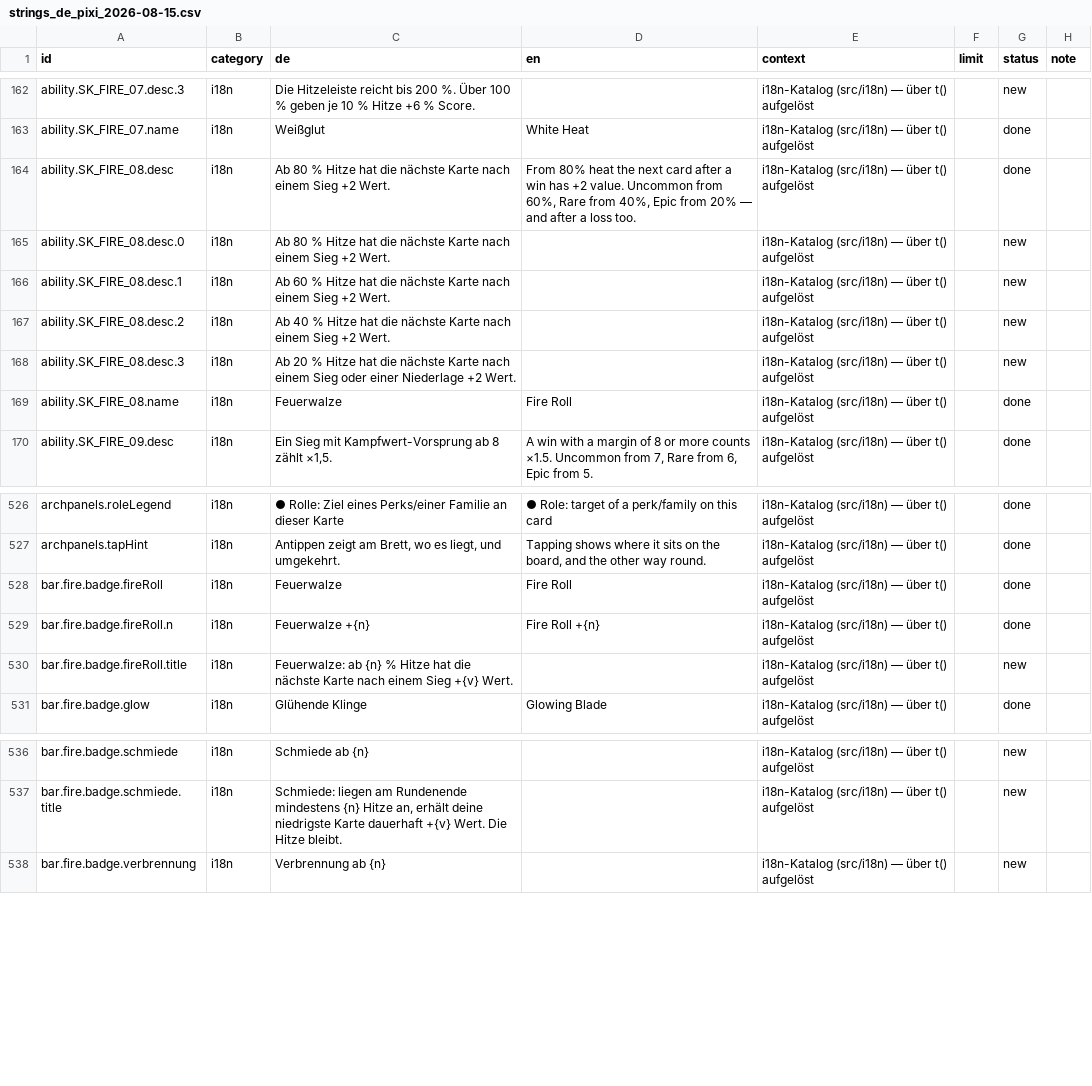
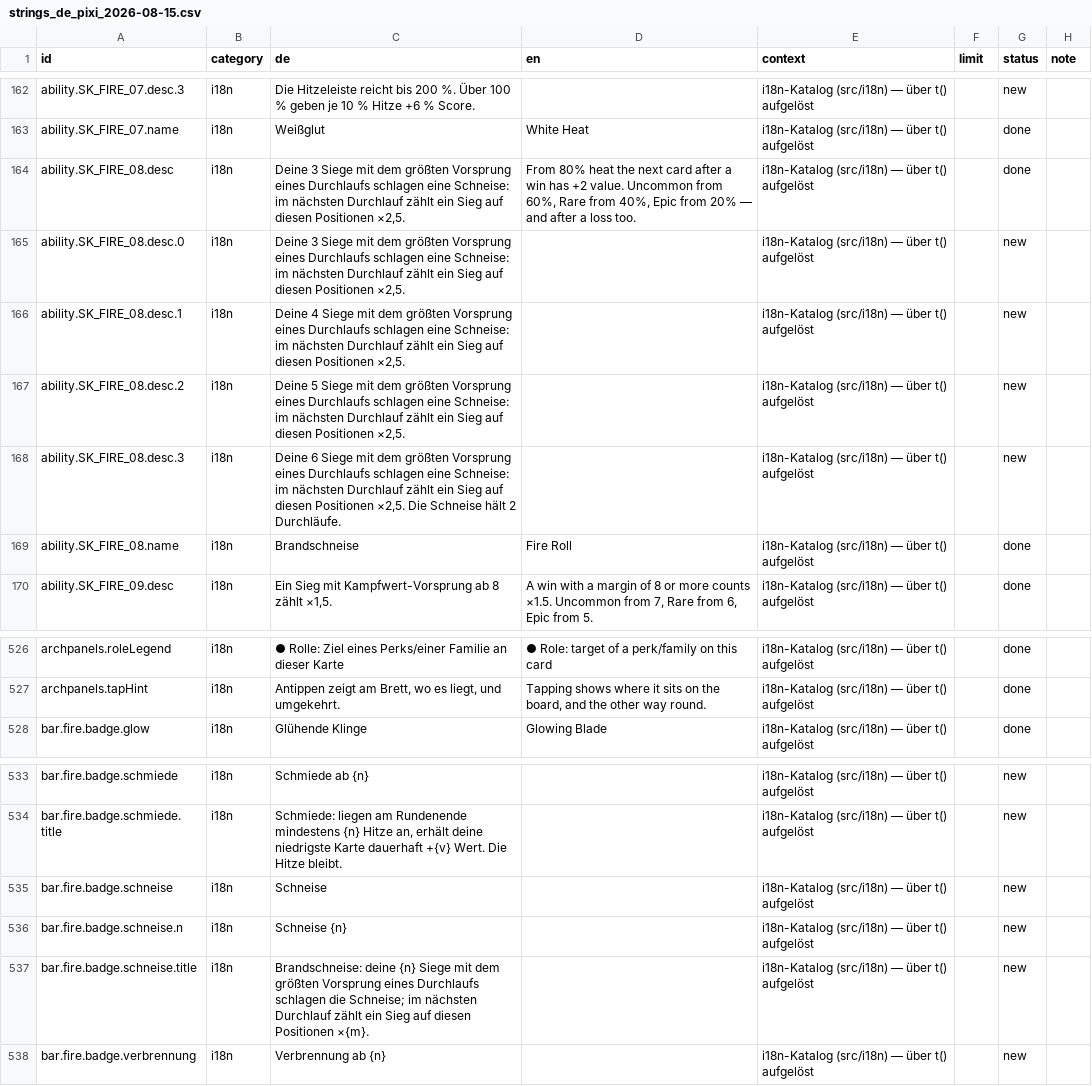
Before and after one commit to GitGudMonkeh/autostich, a CSV file: docs/localization/strings_de_pixi_2026-08-15.csv, drawn as a sheet; only a part is shown, gaps mark what is left out; removed rows and columns are numbered as before the commit, all else as after; the diff names each change by its address in the sheet, - before the commit and + after, or states it on an @@ line.

```diff
--- a/docs/localization/strings_de_pixi_2026-08-15.csv
+++ b/docs/localization/strings_de_pixi_2026-08-15.csv
-C164:C165 (de): Ab 80 % Hitze hat die nächste Karte nach einem Sieg +2 Wert.
+C164:C165 (de): Deine 3 Siege mit dem größten Vorsprung eines Durchlaufs schlagen eine Schneise: im nächsten Durchlauf zählt ein Sieg auf diesen Positionen ×2,5.
-C166 (de): Ab 60 % Hitze hat die nächste Karte nach einem Sieg +2 Wert.
+C166 (de): Deine 4 Siege mit dem größten Vorsprung eines Durchlaufs schlagen eine Schneise: im nächsten Durchlauf zählt ein Sieg auf diesen Positionen ×2,5.
-C167 (de): Ab 40 % Hitze hat die nächste Karte nach einem Sieg +2 Wert.
+C167 (de): Deine 5 Siege mit dem größten Vorsprung eines Durchlaufs schlagen eine Schneise: im nächsten Durchlauf zählt ein Sieg auf diesen Positionen ×2,5.
-C168 (de): Ab 20 % Hitze hat die nächste Karte nach einem Sieg oder einer Niederlage +2 Wert.
+C168 (de): Deine 6 Siege mit dem größten Vorsprung eines Durchlaufs schlagen eine Schneise: im nächsten Durchlauf zählt ein Sieg auf diesen Positionen ×2,5. Die Schneise hält 2 Durchläufe.
-C169 (de): Feuerwalze
+C169 (de): Brandschneise
-row 528: bar.fire.badge.fireRoll | i18n | Feuerwalze | Fire Roll | i18n-Katalog (src/i18n) — über t() aufgelöst |  | done
-row 529: bar.fire.badge.fireRoll.n | i18n | Feuerwalze +{n} | Fire Roll +{n} | i18n-Katalog (src/i18n) — über t() aufgelöst |  | done
-row 530: bar.fire.badge.fireRoll.title | i18n | Feuerwalze: ab {n} % Hitze hat die nächste Karte nach einem Sieg +{v} Wert. |  | i18n-Katalog (src/i18n) — über t() aufgelöst |  | new
+row 535: bar.fire.badge.schneise | i18n | Schneise |  | i18n-Katalog (src/i18n) — über t() aufgelöst |  | new
+row 536: bar.fire.badge.schneise.n | i18n | Schneise {n} |  | i18n-Katalog (src/i18n) — über t() aufgelöst |  | new
+row 537: bar.fire.badge.schneise.title | i18n | Brandschneise: deine {n} Siege mit dem größten Vorsprung eines Durchlaufs schlagen die Schneise; im nächsten Durchlauf zählt ein Sieg auf diesen Positionen ×{m}. |  | i18n-Katalog (src/i18n) — über t() aufgelöst |  | new
```
Also changed, not shown: docs/localization/strings_es.csv, docs/localization/strings_zh-Hans.csv, 11 other files.
